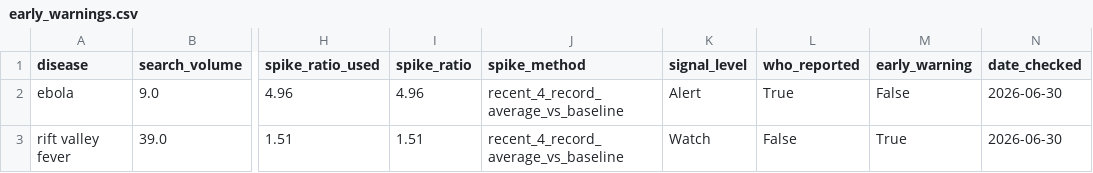
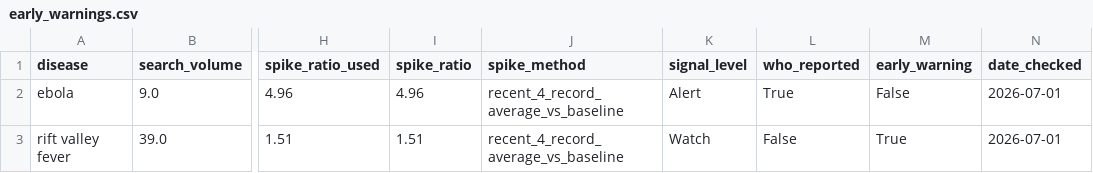
Before and after one commit to Nithila5125/BioSignal, a CSV file: data/outputs/early_warnings.csv, drawn as a sheet; only a part is shown, gaps mark what is left out; the diff names each change by its address in the sheet, - before the commit and + after, or states it on an @@ line.

Commit message:
Refresh pipeline outputs and final UI fixes

```diff
--- a/data/outputs/early_warnings.csv
+++ b/data/outputs/early_warnings.csv
-N2:N3 (date_checked): 2026-06-30
+N2:N3 (date_checked): 2026-07-01
```
Also changed, not shown: data/outputs/high_risk_alerts.csv, data/outputs/risk_scores.csv, 5 other files.
